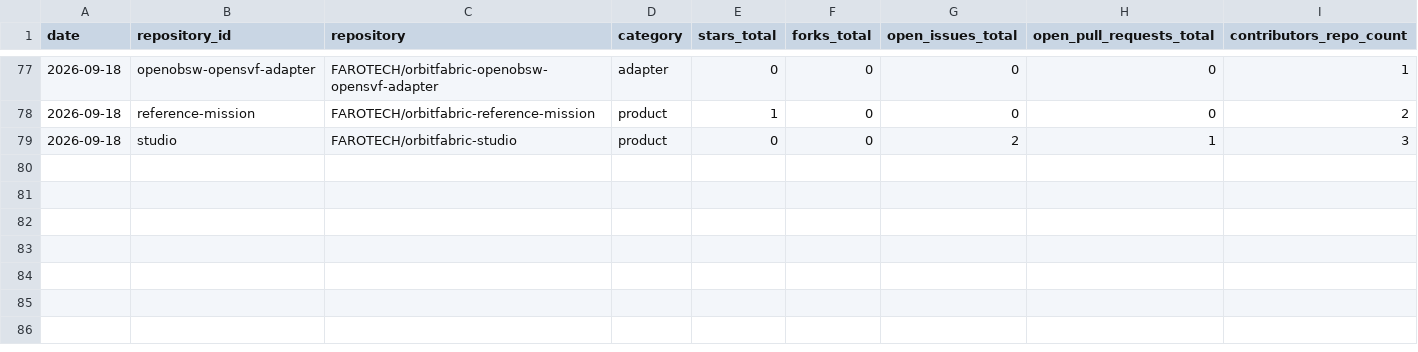
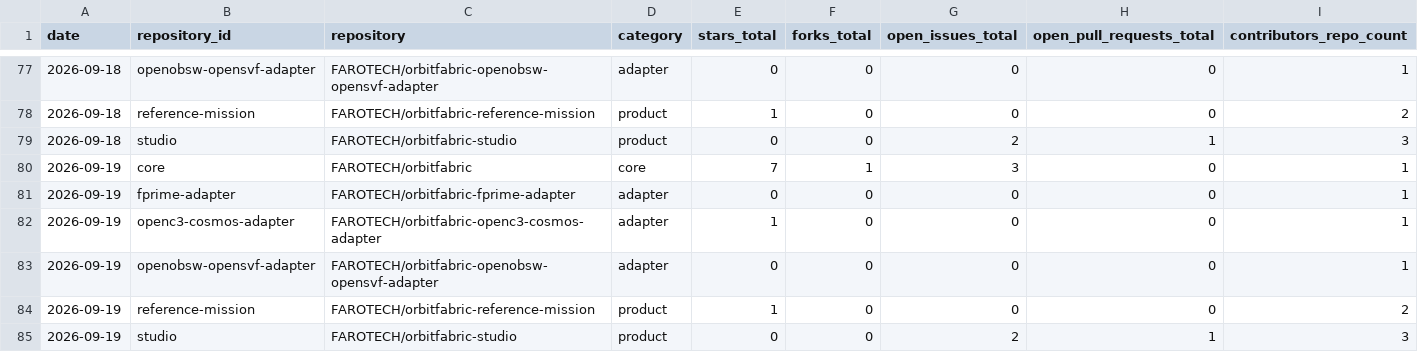
Before and after one commit to FAROTECH/orbitfabric-analytics, a CSV file: analytics/community_daily.csv, drawn as a sheet; only a part is shown, gaps mark what is left out.

```diff
--- a/analytics/community_daily.csv
+++ b/analytics/community_daily.csv
@@ -79 +79,7 @@ date,repository_id,repository,category,stars_total,forks_total,open_issues_total
 2026-09-18,studio,FAROTECH/orbitfabric-studio,product,0,0,2,1,3
+2026-09-19,core,FAROTECH/orbitfabric,core,7,1,3,0,1
+2026-09-19,fprime-adapter,FAROTECH/orbitfabric-fprime-adapter,adapter,0,0,0,0,1
+2026-09-19,openc3-cosmos-adapter,FAROTECH/orbitfabric-openc3-cosmos-adapter,adapter,1,0,0,0,1
+2026-09-19,openobsw-opensvf-adapter,FAROTECH/orbitfabric-openobsw-opensvf-adapter,adapter,0,0,0,0,1
+2026-09-19,reference-mission,FAROTECH/orbitfabric-reference-mission,product,1,0,0,0,2
+2026-09-19,studio,FAROTECH/orbitfabric-studio,product,0,0,2,1,3
```
Also changed, not shown: analytics/community_lifecycle_daily.csv, analytics/community_participation_daily.csv, 6 other files.
